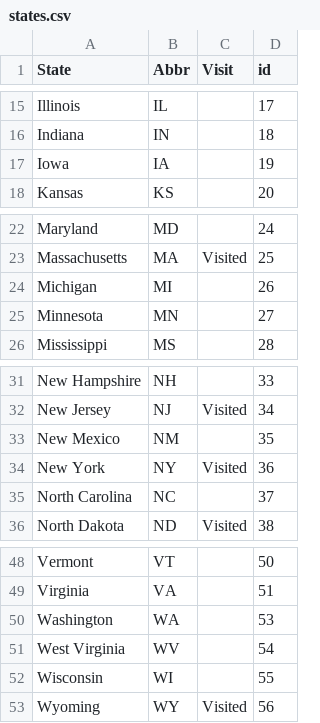
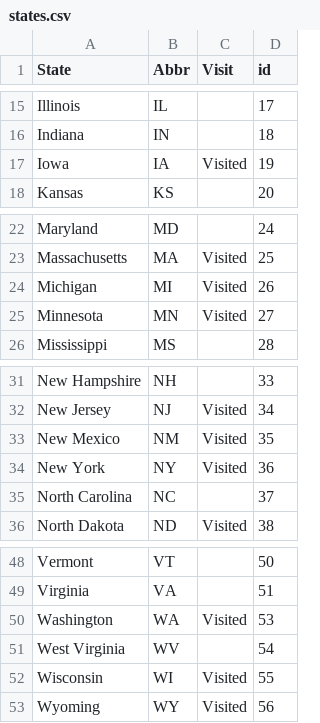
Before and after one commit to pe44enka/TravelViz, a CSV file: data/states.csv, drawn as a sheet; only a part is shown, gaps mark what is left out.

Commit message:
Update states.csv

```diff
--- a/data/states.csv
+++ b/data/states.csv
@@ -16,3 +16,3 @@ Illinois,IL,,17
 Indiana,IN,,18
-Iowa,IA,,19
+Iowa,IA,Visited,19
 Kansas,KS,,20
@@ -23,4 +23,4 @@ Maryland,MD,,24
 Massachusetts,MA,Visited,25
-Michigan,MI,,26
-Minnesota,MN,,27
+Michigan,MI,Visited,26
+Minnesota,MN,Visited,27
 Mississippi,MS,,28
@@ -32,3 +32,3 @@ New Hampshire,NH,,33
 New Jersey,NJ,Visited,34
-New Mexico,NM,,35
+New Mexico,NM,Visited,35
 New York,NY,Visited,36
@@ -49,5 +49,5 @@ Vermont,VT,,50
 Virginia,VA,,51
-Washington,WA,,53
+Washington,WA,Visited,53
 West Virginia,WV,,54
-Wisconsin,WI,,55
+Wisconsin,WI,Visited,55
 Wyoming,WY,Visited,56
```
